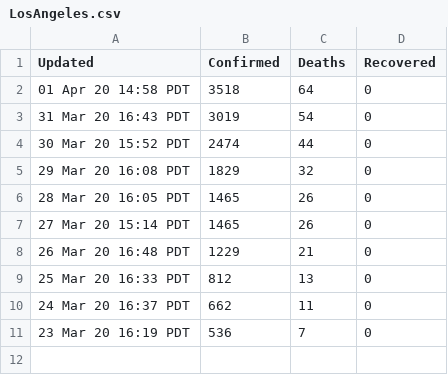
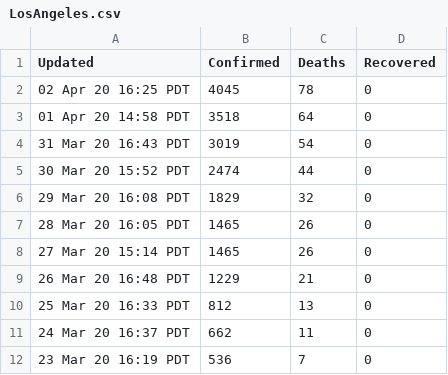
Before and after one commit to kevinusername/covid-extractor, a CSV file: out/csv/LosAngeles.csv, drawn as a sheet; the diff names each change by its address in the sheet, - before the commit and + after, or states it on an @@ line.

```diff
--- a/out/csv/LosAngeles.csv
+++ b/out/csv/LosAngeles.csv
+row 2: 02 Apr 20 16:25 PDT | 4045 | 78 | 0
```
Also changed, not shown: out/csv/SantaBarbara.csv, 2 other files.
